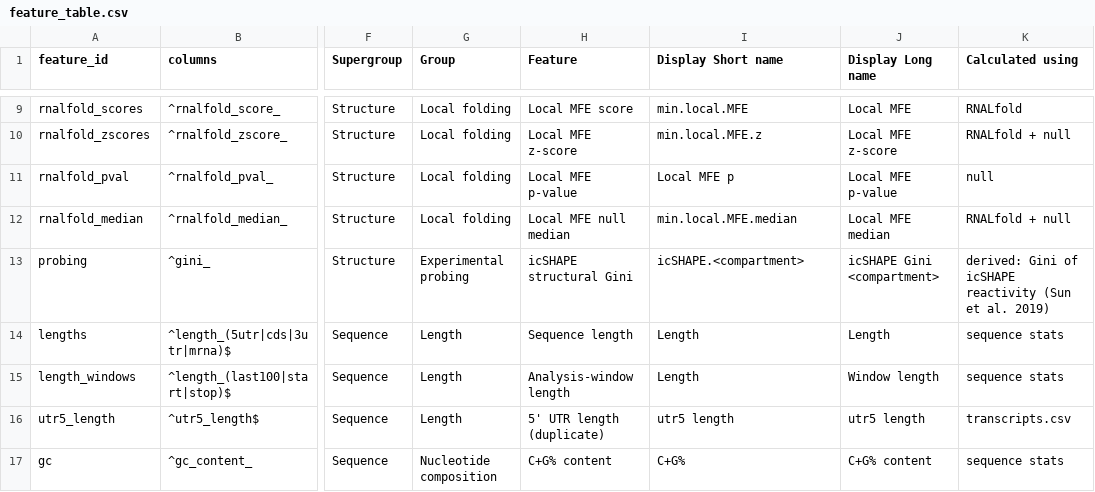
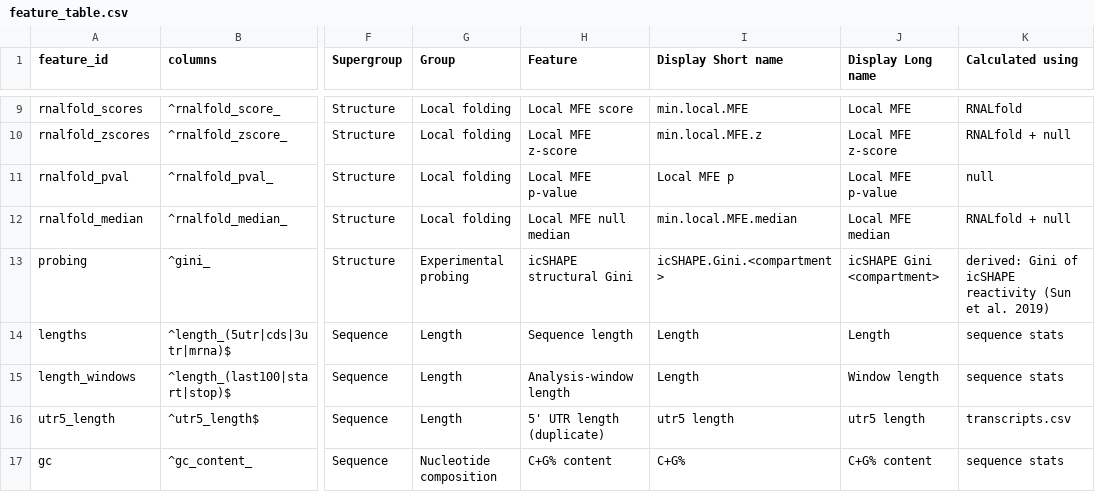
Before and after one commit to DJ-Champion/mRNA_stability_R, a CSV file: R/feature_table.csv, drawn as a sheet; only a part is shown, gaps mark what is left out; the diff names each change by its address in the sheet, - before the commit and + after, or states it on an @@ line.

Commit message:
add gini to icshape name

```diff
--- a/R/feature_table.csv
+++ b/R/feature_table.csv
-I13 (Display Short name): icSHAPE.<compartment>
+I13 (Display Short name): icSHAPE.Gini.<compartment>
```
